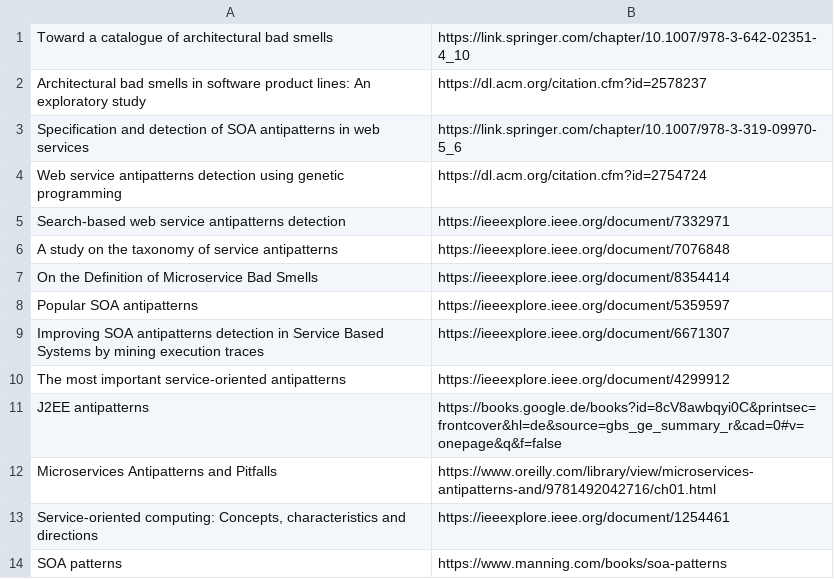
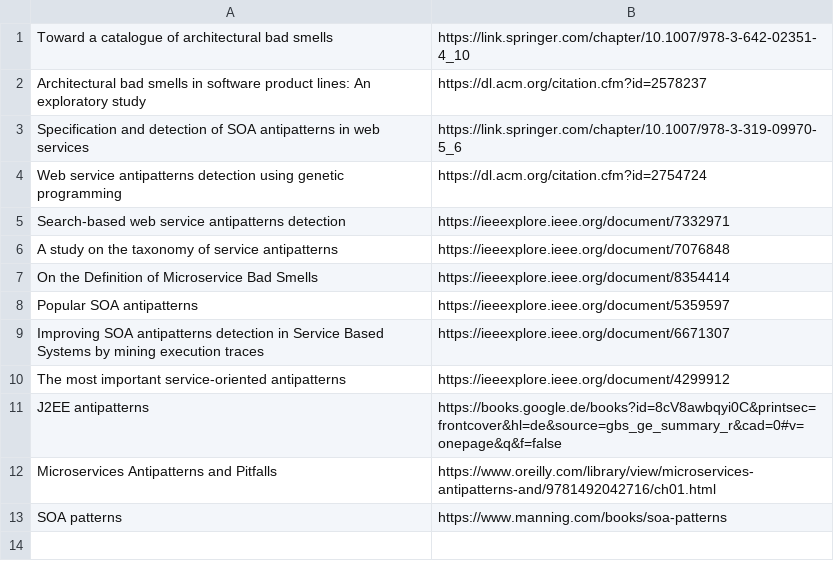
Before and after one commit to xJREB/service-based-antipatterns, a CSV file: slr/slr_articles_phase_3.csv, drawn as a sheet; the diff names each change by its address in the sheet, - before the commit and + after, or states it on an @@ line.

```diff
--- a/slr/slr_articles_phase_3.csv
+++ b/slr/slr_articles_phase_3.csv
-row 13: Service-oriented computing: Concepts, characteristics and directions | https://ieeexplore.ieee.org/document/1254461
```
Also changed, not shown: 2 other files.
